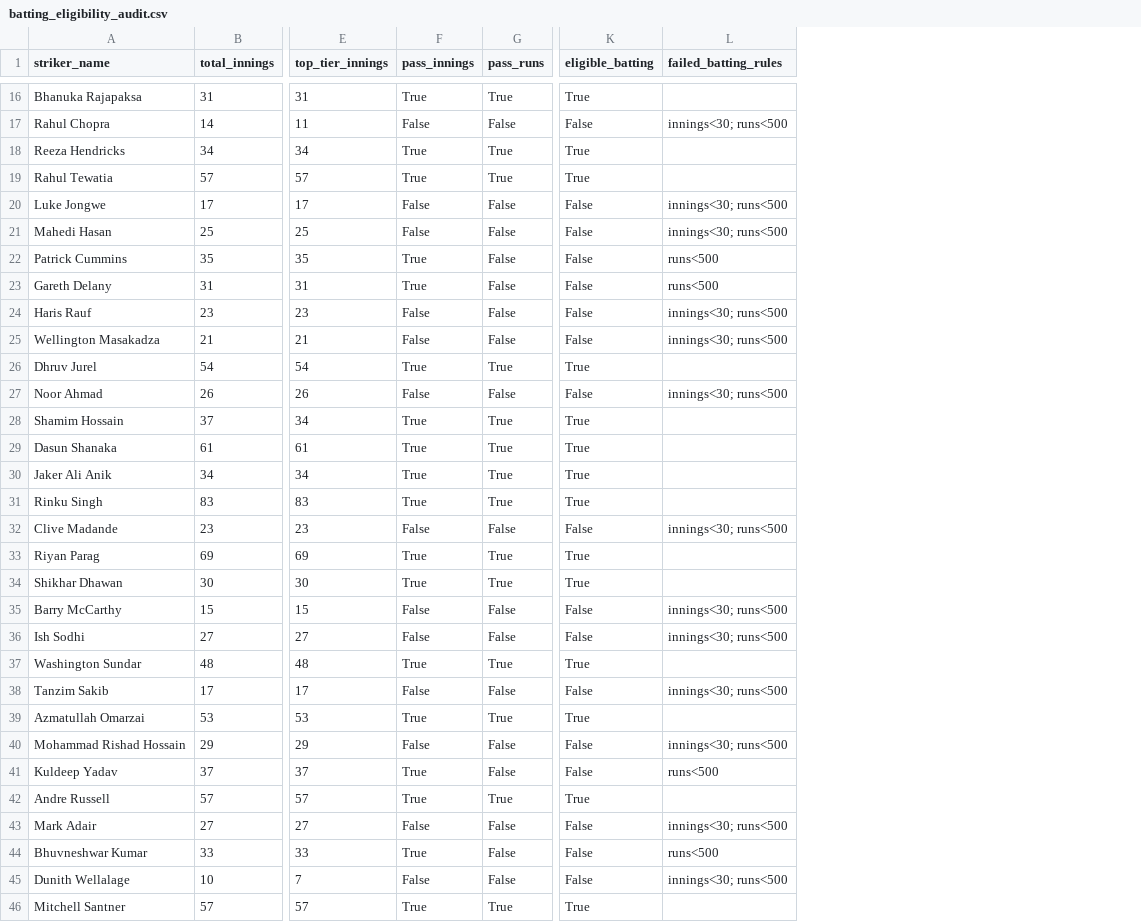
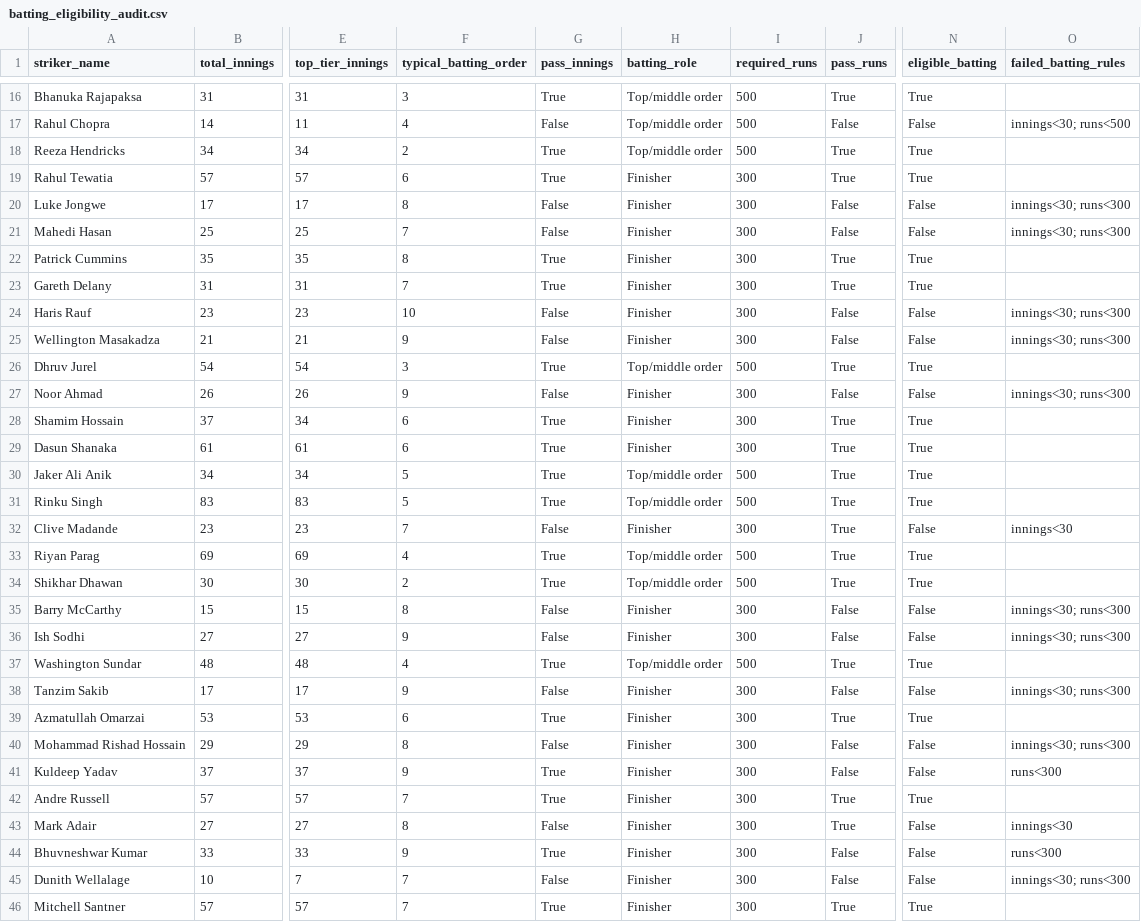
Before and after one commit to sreeyanskurup288/sreeyans_SupeRR, a CSV file: outputs/post_retention/batting_eligibility_audit.csv, drawn as a sheet; only a part is shown, gaps mark what is left out; addresses are those after the commit; the diff covers the shown part only; the diff names each change by its address in the sheet, - before the commit and + after, or states it on an @@ line.

Commit message:
Apply role-based batting run thresholds

```diff
--- a/outputs/post_retention/batting_eligibility_audit.csv
+++ b/outputs/post_retention/batting_eligibility_audit.csv
+column F (typical_batting_order), rows 16-46: 3 | 4 | 2 | 6 | 8 | 7 | 8 | 7 | 10 | 9 | 3 | 9 | 6 | 6 | 5 | 5 | 7 | 4 | 2 | 8 | 9 | 4 | 9 | 6 | 8 | 9 | 7 | 8 | 9 | 7 | 7
+column H (batting_role), rows 16-46: Top/middle order | Top/middle order | Top/middle order | Finisher | Finisher | Finisher | Finisher | Finisher | Finisher | Finisher | Top/middle order | Finisher | Finisher | Finisher | Top/middle order | Top/middle order | Finisher | Top/middle order | Top/middle order | Finisher | Finisher | Top/middle order | Finisher | Finisher | Finisher | Finisher | Finisher | Finisher | Finisher | Finisher | Finisher
+column I (required_runs), rows 16-46: 500 | 500 | 500 | 300 | 300 | 300 | 300 | 300 | 300 | 300 | 500 | 300 | 300 | 300 | 500 | 500 | 300 | 500 | 500 | 300 | 300 | 500 | 300 | 300 | 300 | 300 | 300 | 300 | 300 | 300 | 300
-O20:O21 (failed_batting_rules): innings<30; runs<500
+O20:O21 (failed_batting_rules): innings<30; runs<300
-J22:J23 (pass_runs): False
+J22:J23 (pass_runs): True
-N22:N23 (eligible_batting): False
+N22:N23 (eligible_batting): True
-O22:O23 (failed_batting_rules): runs<500
+O22:O23 (failed_batting_rules): (empty)
-O24:O25 (failed_batting_rules): innings<30; runs<500
+O24:O25 (failed_batting_rules): innings<30; runs<300
-O27 (failed_batting_rules): innings<30; runs<500
+O27 (failed_batting_rules): innings<30; runs<300
-J32 (pass_runs): False
+J32 (pass_runs): True
-O32 (failed_batting_rules): innings<30; runs<500
+O32 (failed_batting_rules): innings<30
-O35:O36 (failed_batting_rules): innings<30; runs<500
+O35:O36 (failed_batting_rules): innings<30; runs<300
-O38 (failed_batting_rules): innings<30; runs<500
+O38 (failed_batting_rules): innings<30; runs<300
-O40 (failed_batting_rules): innings<30; runs<500
+O40 (failed_batting_rules): innings<30; runs<300
-O41 (failed_batting_rules): runs<500
+O41 (failed_batting_rules): runs<300
-J43 (pass_runs): False
+J43 (pass_runs): True
-O43 (failed_batting_rules): innings<30; runs<500
+O43 (failed_batting_rules): innings<30
-O44 (failed_batting_rules): runs<500
+O44 (failed_batting_rules): runs<300
-O45 (failed_batting_rules): innings<30; runs<500
+O45 (failed_batting_rules): innings<30; runs<300
```
Also changed, not shown: 24 edited cells elsewhere in this file, outputs/post_retention/post_retention_batting_ppi.csv, outputs/post_retention/post_retention_top10_batting_ppi.csv, 5 other files.
